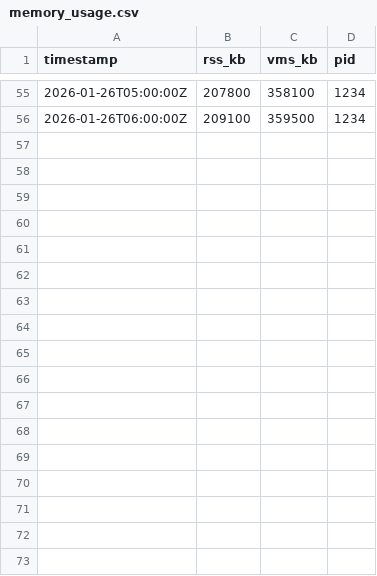
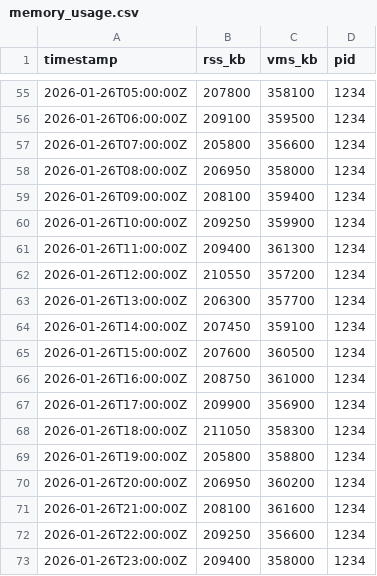
Before and after one commit to stranske/Manager-Database, a CSV file: monitoring/memory_usage.csv, drawn as a sheet; only a part is shown, gaps mark what is left out; the diff names each change by its address in the sheet, - before the commit and + after, or states it on an @@ line.

```diff
--- a/monitoring/memory_usage.csv
+++ b/monitoring/memory_usage.csv
+row 57: 2026-01-26T07:00:00Z | 205800 | 356600 | 1234
+row 58: 2026-01-26T08:00:00Z | 206950 | 358000 | 1234
+row 59: 2026-01-26T09:00:00Z | 208100 | 359400 | 1234
+row 60: 2026-01-26T10:00:00Z | 209250 | 359900 | 1234
+row 61: 2026-01-26T11:00:00Z | 209400 | 361300 | 1234
+row 62: 2026-01-26T12:00:00Z | 210550 | 357200 | 1234
+row 63: 2026-01-26T13:00:00Z | 206300 | 357700 | 1234
+row 64: 2026-01-26T14:00:00Z | 207450 | 359100 | 1234
+row 65: 2026-01-26T15:00:00Z | 207600 | 360500 | 1234
+row 66: 2026-01-26T16:00:00Z | 208750 | 361000 | 1234
+row 67: 2026-01-26T17:00:00Z | 209900 | 356900 | 1234
+row 68: 2026-01-26T18:00:00Z | 211050 | 358300 | 1234
+row 69: 2026-01-26T19:00:00Z | 205800 | 358800 | 1234
+row 70: 2026-01-26T20:00:00Z | 206950 | 360200 | 1234
+row 71: 2026-01-26T21:00:00Z | 208100 | 361600 | 1234
+row 72: 2026-01-26T22:00:00Z | 209250 | 356600 | 1234
+row 73: 2026-01-26T23:00:00Z | 209400 | 358000 | 1234
```
Also changed, not shown: 1 other file.
